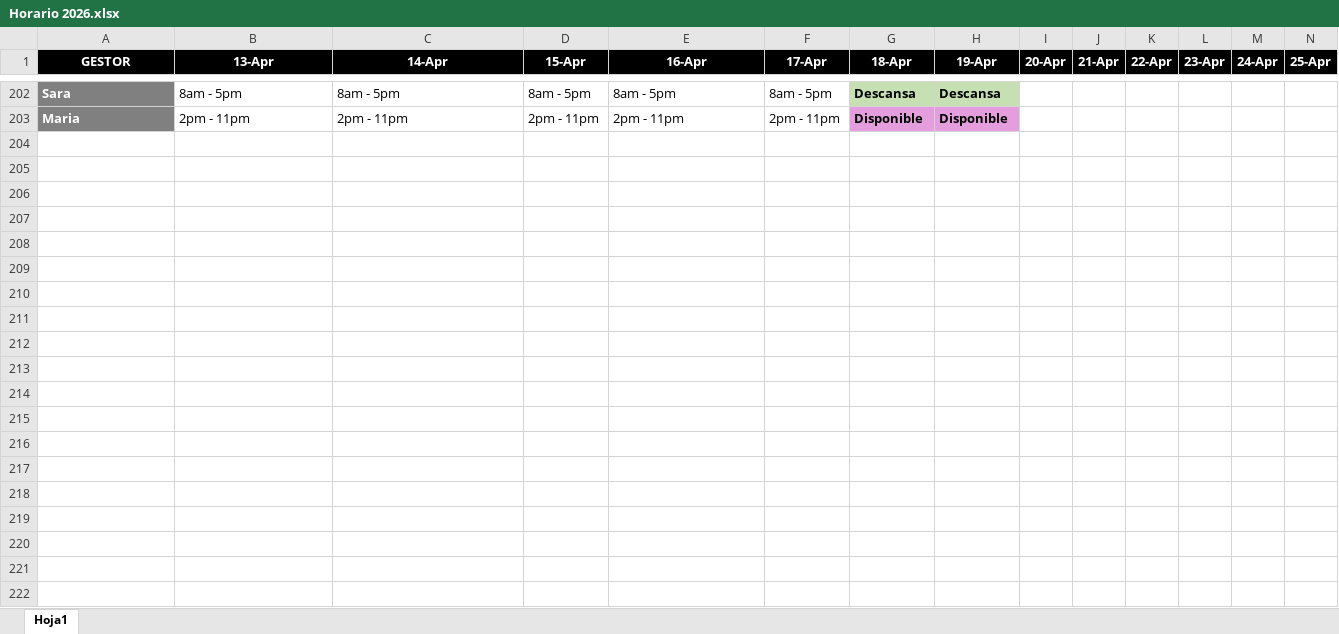
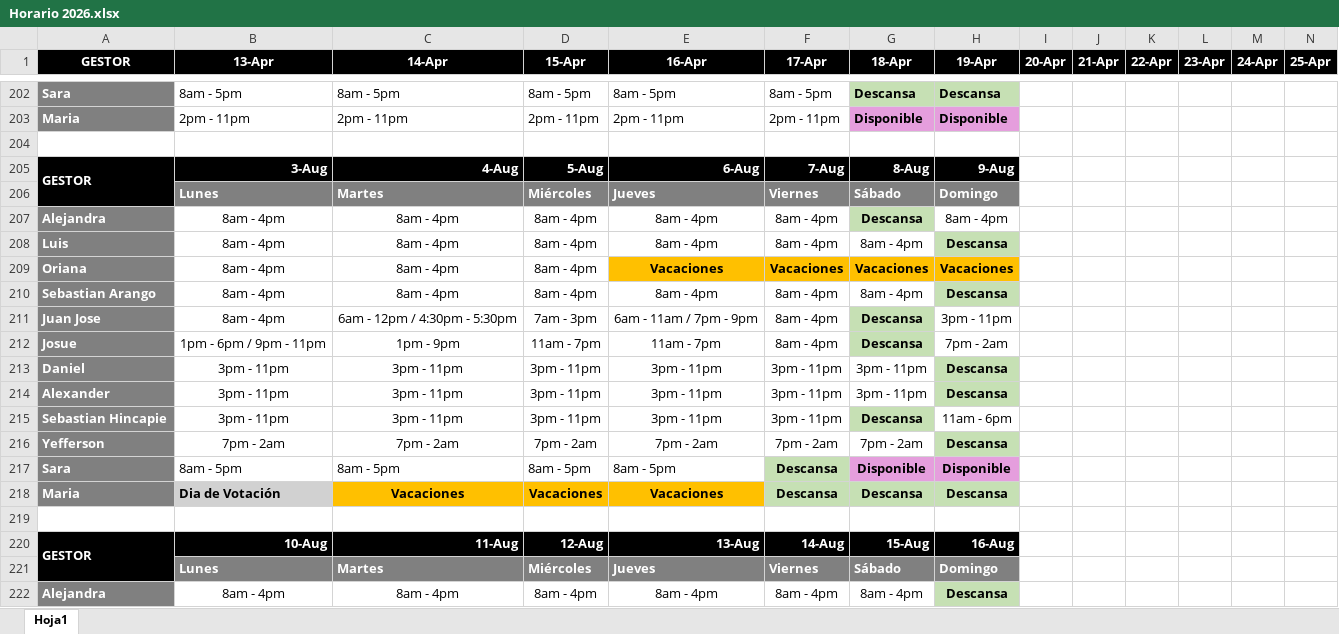
Before and after one commit to VirtualSoft026/riesgovirtualsoft, an Excel workbook: Horario/Horario 2026.xlsx, sheet Hoja1, drawn as a sheet; only a part is shown, gaps mark what is left out; values as stored, in another font and other column widths than the file's, no borders; charts and pictures not drawn; rows hold the shown columns only; the diff covers the shown part only; the diff names each change by its address in the sheet, - before the commit and + after, or states it on an @@ line.

```diff
--- a/Horario/Horario 2026.xlsx (sheet Hoja1)
+++ b/Horario/Horario 2026.xlsx (sheet Hoja1)
+row 204: (empty)
+row 205: GESTOR | 3-Aug | 4-Aug | 5-Aug | 6-Aug | 7-Aug | 8-Aug | 9-Aug
+row 206:  | Lunes | Martes | Miércoles | Jueves | Viernes | Sábado | Domingo
+row 207: Alejandra | 8am - 4pm | 8am - 4pm | 8am - 4pm | 8am - 4pm | 8am - 4pm | Descansa | 8am - 4pm
+row 208: Luis | 8am - 4pm | 8am - 4pm | 8am - 4pm | 8am - 4pm | 8am - 4pm | 8am - 4pm | Descansa
+row 209: Oriana | 8am - 4pm | 8am - 4pm | 8am - 4pm | Vacaciones | Vacaciones | Vacaciones | Vacaciones
+row 210: Sebastian Arango | 8am - 4pm | 8am - 4pm | 8am - 4pm | 8am - 4pm | 8am - 4pm | 8am - 4pm | Descansa
+row 211: Juan Jose | 8am - 4pm | 6am - 12pm / 4:30pm - 5:30pm | 7am - 3pm | 6am - 11am / 7pm - 9pm | 8am - 4pm | Descansa | 3pm - 11pm
+row 212: Josue | 1pm - 6pm / 9pm - 11pm | 1pm - 9pm | 11am - 7pm | 11am - 7pm | 8am - 4pm | Descansa | 7pm - 2am
+row 213: Daniel | 3pm - 11pm | 3pm - 11pm | 3pm - 11pm | 3pm - 11pm | 3pm - 11pm | 3pm - 11pm | Descansa
+row 214: Alexander | 3pm - 11pm | 3pm - 11pm | 3pm - 11pm | 3pm - 11pm | 3pm - 11pm | 3pm - 11pm | Descansa
+row 215: Sebastian Hincapie | 3pm - 11pm | 3pm - 11pm | 3pm - 11pm | 3pm - 11pm | 3pm - 11pm | Descansa | 11am - 6pm
+row 216: Yefferson | 7pm - 2am | 7pm - 2am | 7pm - 2am | 7pm - 2am | 7pm - 2am | 7pm - 2am | Descansa
+row 217: Sara | 8am - 5pm | 8am - 5pm | 8am - 5pm | 8am - 5pm | Descansa | Disponible | Disponible
+row 218: Maria | Dia de Votación | Vacaciones | Vacaciones | Vacaciones | Descansa | Descansa | Descansa
+row 219: (empty)
+row 220: GESTOR | 10-Aug | 11-Aug | 12-Aug | 13-Aug | 14-Aug | 15-Aug | 16-Aug
+row 221:  | Lunes | Martes | Miércoles | Jueves | Viernes | Sábado | Domingo
+row 222: Alejandra | 8am - 4pm | 8am - 4pm | 8am - 4pm | 8am - 4pm | 8am - 4pm | 8am - 4pm | Descansa
```
Also changed, not shown: 9 added rows elsewhere in this sheet, Teletrabajo/Teletrabajo.xlsx, 6 other files.
